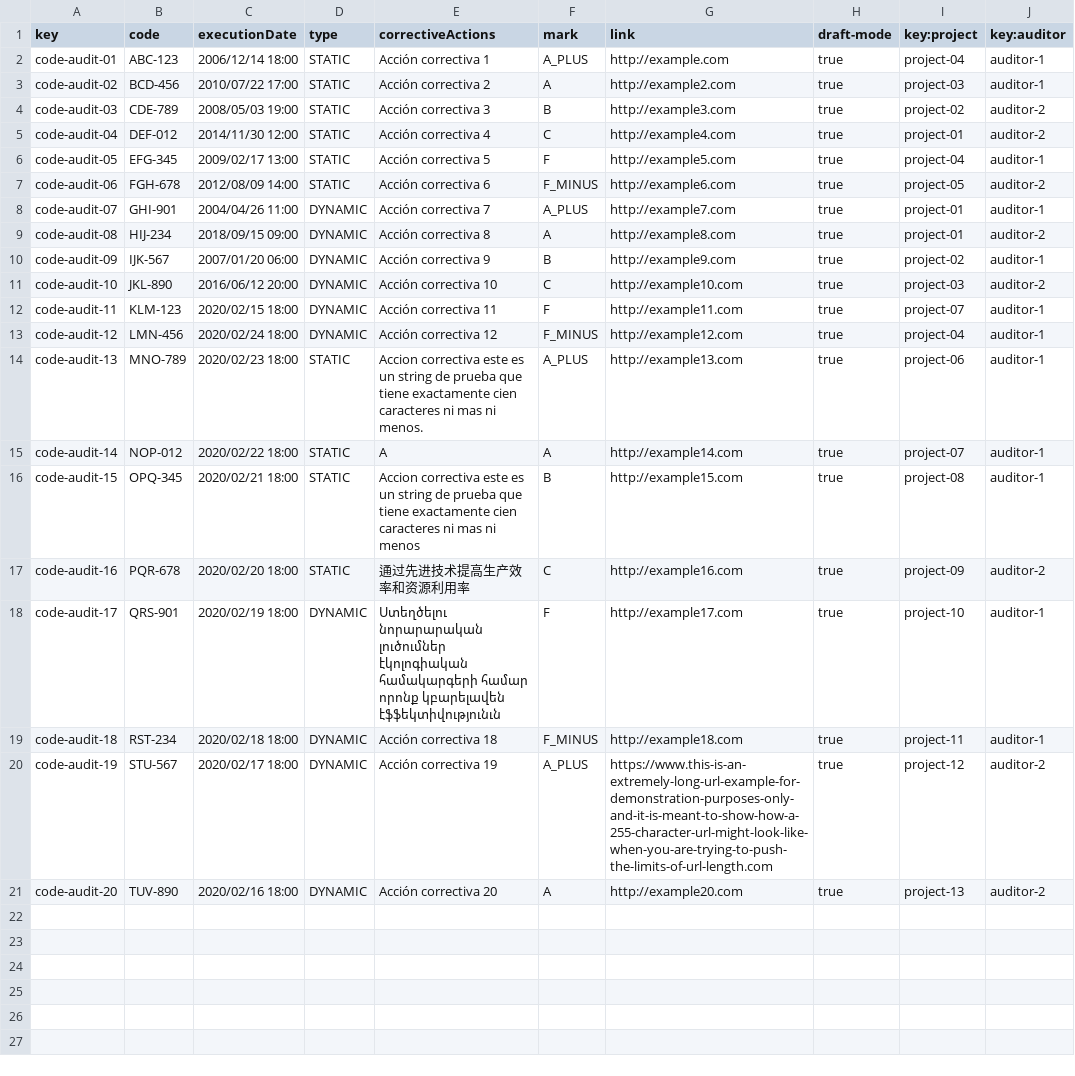
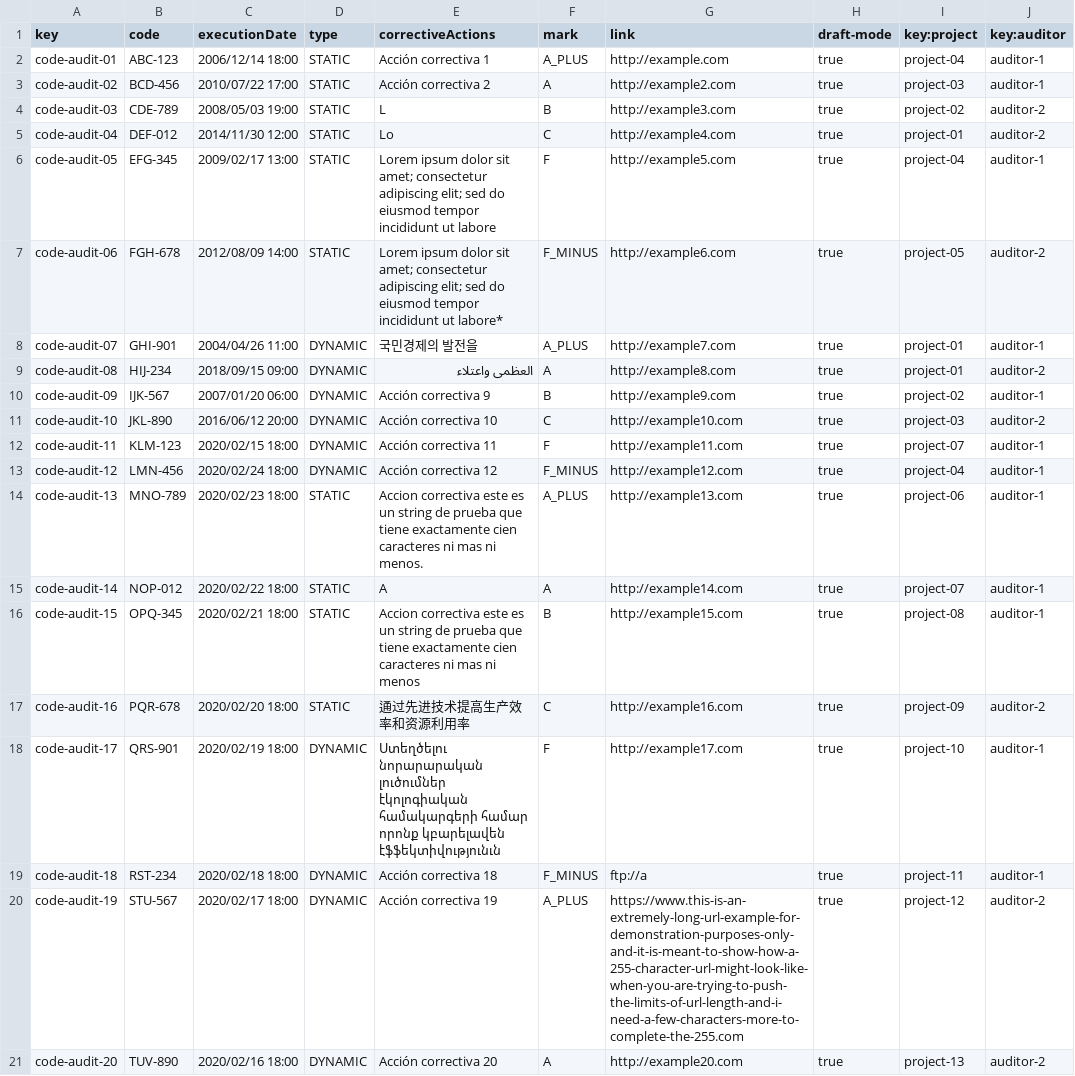
Before and after one commit to Danielruizlopezcc/Acme-SF-D04, a CSV file: src/main/webapp/WEB-INF/resources/sample-data/code-audits.csv, drawn as a sheet.

Commit message:
Sample Data Fix

```diff
--- a/src/main/webapp/WEB-INF/resources/sample-data/code-audits.csv
+++ b/src/main/webapp/WEB-INF/resources/sample-data/code-audits.csv
@@ -3,8 +3,8 @@ code-audit-01,ABC-123,2006/12/14 18:00,STATIC,Acción correctiva 1,A_PLUS,http:/
 code-audit-02,BCD-456,2010/07/22 17:00,STATIC,Acción correctiva 2,A,http://example2.com,true,project-03,auditor-1
-code-audit-03,CDE-789,2008/05/03 19:00,STATIC,Acción correctiva 3,B,http://example3.com,true,project-02,auditor-2
-code-audit-04,DEF-012,2014/11/30 12:00,STATIC,Acción correctiva 4,C,http://example4.com,true,project-01,auditor-2
-code-audit-05,EFG-345,2009/02/17 13:00,STATIC,Acción correctiva 5,F,http://example5.com,true,project-04,auditor-1
-code-audit-06,FGH-678,2012/08/09 14:00,STATIC,Acción correctiva 6,F_MINUS,http://example6.com,true,project-05,auditor-2
-code-audit-07,GHI-901,2004/04/26 11:00,DYNAMIC,Acción correctiva 7,A_PLUS,http://example7.com,true,project-01,auditor-1
-code-audit-08,HIJ-234,2018/09/15 09:00,DYNAMIC,Acción correctiva 8,A,http://example8.com,true,project-01,auditor-2
+code-audit-03,CDE-789,2008/05/03 19:00,STATIC,L,B,http://example3.com,true,project-02,auditor-2
+code-audit-04,DEF-012,2014/11/30 12:00,STATIC,Lo,C,http://example4.com,true,project-01,auditor-2
+code-audit-05,EFG-345,2009/02/17 13:00,STATIC,Lorem ipsum dolor sit amet; consectetur adipiscing elit; sed do eiusmod tempor incididunt ut labore,F,http://example5.com,true,project-04,auditor-1
+code-audit-06,FGH-678,2012/08/09 14:00,STATIC,Lorem ipsum dolor sit amet; consectetur adipiscing elit; sed do eiusmod tempor incididunt ut labore*,F_MINUS,http://example6.com,true,project-05,auditor-2
+code-audit-07,GHI-901,2004/04/26 11:00,DYNAMIC,국민경제의 발전을,A_PLUS,http://example7.com,true,project-01,auditor-1
+code-audit-08,HIJ-234,2018/09/15 09:00,DYNAMIC,العظمى واعتلاء,A,http://example8.com,true,project-01,auditor-2
 code-audit-09,IJK-567,2007/01/20 06:00,DYNAMIC,Acción correctiva 9,B,http://example9.com,true,project-02,auditor-1
@@ -18,4 +18,4 @@ code-audit-16,PQR-678,2020/02/20 18:00,STATIC,通过先进技术提高生产效
 code-audit-17,QRS-901,2020/02/19 18:00,DYNAMIC,Ստեղծելու նորարարական լուծումներ էկոլոգիական համակարգերի համար որոնք կբարելավեն էֆֆեկտիվությունւն,F,http://example17.com,true,project-10,auditor-1
-code-audit-18,RST-234,2020/02/18 18:00,DYNAMIC,Acción correctiva 18,F_MINUS,http://example18.com,true,project-11,auditor-1
-code-audit-19,STU-567,2020/02/17 18:00,DYNAMIC,Acción correctiva 19,A_PLUS,https://www.this-is-an-extremely-long-url-example-for-demonstration-purposes-only-and-it-is-meant-to-show-how-a-255-character-url-might-look-like-when-you-are-trying-to-push-the-limits-of-url-length.com,true,project-12,auditor-2
+code-audit-18,RST-234,2020/02/18 18:00,DYNAMIC,Acción correctiva 18,F_MINUS,ftp://a,true,project-11,auditor-1
+code-audit-19,STU-567,2020/02/17 18:00,DYNAMIC,Acción correctiva 19,A_PLUS,https://www.this-is-an-extremely-long-url-example-for-demonstration-purposes-only-and-it-is-meant-to-show-how-a-255-character-url-might-look-like-when-you-are-trying-to-push-the-limits-of-url-length-and-i-need-a-few-characters-more-to-complete-the-255.com,true,project-12,auditor-2
 code-audit-20,TUV-890,2020/02/16 18:00,DYNAMIC,Acción correctiva 20,A,http://example20.com,true,project-13,auditor-2
```
Also changed, not shown: src/main/webapp/WEB-INF/resources/sample-data/audit-records.csv.
